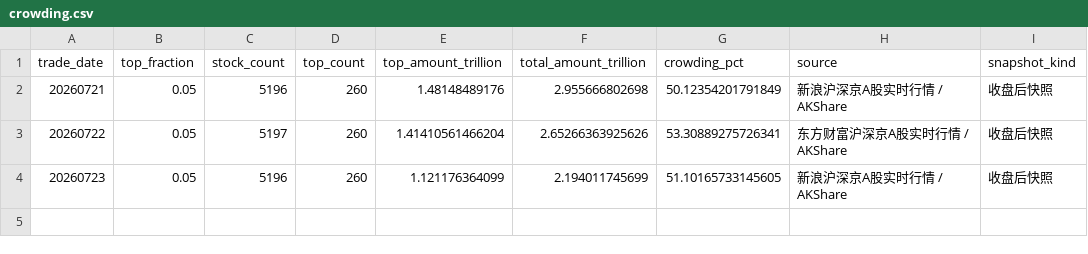
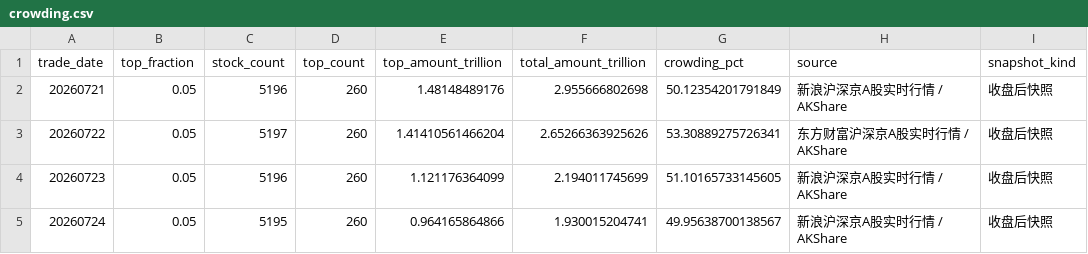
Before and after one commit to littlepeachh/macroscope-dashboard-v7, a CSV file: data/crowding.csv, drawn as a sheet.

```diff
--- a/data/crowding.csv
+++ b/data/crowding.csv
@@ -4 +4,2 @@
 20260723,0.05,5196,260,1.121176364099,2.194011745699,51.10165733145605,新浪沪深京A股实时行情 / AKShare,收盘后快照
+20260724,0.05,5195,260,0.964165864866,1.930015204741,49.95638700138567,新浪沪深京A股实时行情 / AKShare,收盘后快照
```
Also changed, not shown: data/breadth.csv, data/deviation.csv, 6 other files.
